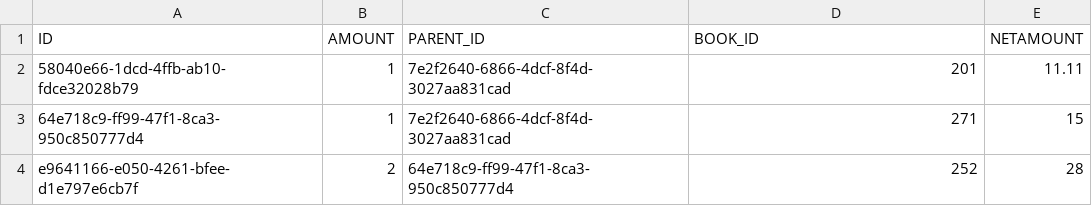
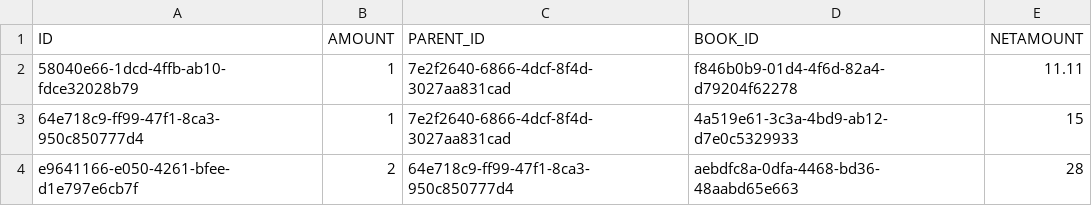
Before and after one commit to chgeo/bookshop-java, a CSV file: db/csv/my.bookshop-OrderItems.csv, drawn as a sheet.

```diff
--- a/db/csv/my.bookshop-OrderItems.csv
+++ b/db/csv/my.bookshop-OrderItems.csv
@@ -1,4 +1,4 @@
 ID;AMOUNT;PARENT_ID;BOOK_ID;NETAMOUNT
-58040e66-1dcd-4ffb-ab10-fdce32028b79;1;7e2f2640-6866-4dcf-8f4d-3027aa831cad;201;11.11
-64e718c9-ff99-47f1-8ca3-950c850777d4;1;7e2f2640-6866-4dcf-8f4d-3027aa831cad;271;15
-e9641166-e050-4261-bfee-d1e797e6cb7f;2;64e718c9-ff99-47f1-8ca3-950c850777d4;252;28
+58040e66-1dcd-4ffb-ab10-fdce32028b79;1;7e2f2640-6866-4dcf-8f4d-3027aa831cad;f846b0b9-01d4-4f6d-82a4-d79204f62278;11.11
+64e718c9-ff99-47f1-8ca3-950c850777d4;1;7e2f2640-6866-4dcf-8f4d-3027aa831cad;4a519e61-3c3a-4bd9-ab12-d7e0c5329933;15
+e9641166-e050-4261-bfee-d1e797e6cb7f;2;64e718c9-ff99-47f1-8ca3-950c850777d4;aebdfc8a-0dfa-4468-bd36-48aabd65e663;28
```
Also changed, not shown: db/csv/my.bookshop-Authors.csv, db/csv/my.bookshop-Books.csv, 13 other files.
